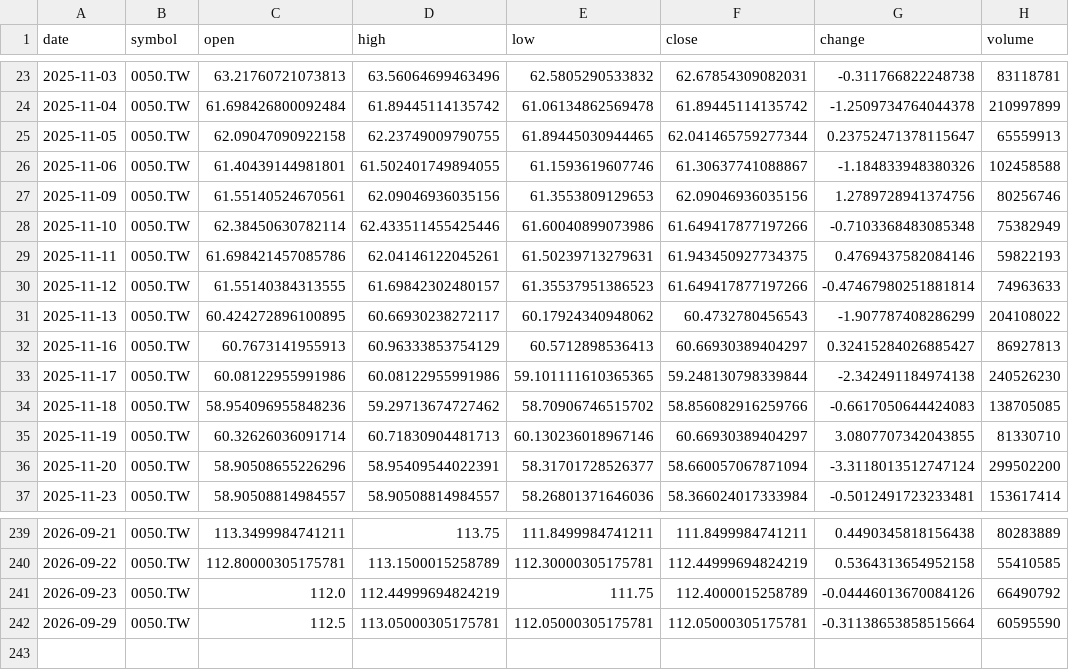
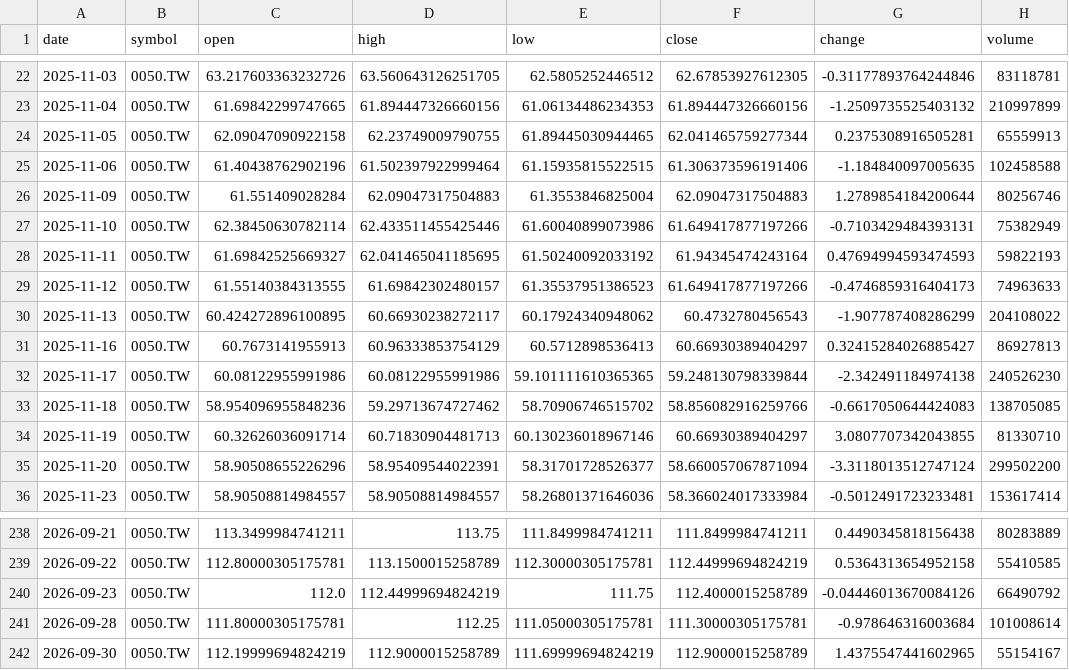
Before and after one commit to timhun/daily-podcast-stk, a CSV file: data/market/daily_0050_TW.csv, drawn as a sheet; only a part is shown, gaps mark what is left out; the diff covers the shown part only.

```diff
--- a/data/market/daily_0050_TW.csv
+++ b/data/market/daily_0050_TW.csv
@@ -23,9 +22,9 @@ date,symbol,open,high,low,close,change,volume
-2025-11-03,0050.TW,63.21760721073813,63.56064699463496,62.5805290533832,62.67854309082031,-0.311766822248738,83118781
-2025-11-04,0050.TW,61.698426800092484,61.89445114135742,61.06134862569478,61.89445114135742,-1.2509734764044378,210997899
-2025-11-05,0050.TW,62.09047090922158,62.23749009790755,61.89445030944465,62.041465759277344,0.23752471378115647,65559913
-2025-11-06,0050.TW,61.40439144981801,61.502401749894055,61.1593619607746,61.30637741088867,-1.184833948380326,102458588
-2025-11-09,0050.TW,61.55140524670561,62.09046936035156,61.3553809129653,62.09046936035156,1.2789728941374756,80256746
-2025-11-10,0050.TW,62.38450630782114,62.433511455425446,61.60040899073986,61.649417877197266,-0.7103368483085348,75382949
-2025-11-11,0050.TW,61.698421457085786,62.04146122045261,61.50239713279631,61.943450927734375,0.4769437582084146,59822193
-2025-11-12,0050.TW,61.55140384313555,61.69842302480157,61.35537951386523,61.649417877197266,-0.47467980251881814,74963633
+2025-11-03,0050.TW,63.217603363232726,63.560643126251705,62.5805252446512,62.67853927612305,-0.31177893764244846,83118781
+2025-11-04,0050.TW,61.69842299747665,61.894447326660156,61.06134486234353,61.894447326660156,-1.2509735525403132,210997899
+2025-11-05,0050.TW,62.09047090922158,62.23749009790755,61.89445030944465,62.041465759277344,0.2375308916505281,65559913
+2025-11-06,0050.TW,61.40438762902196,61.502397922999464,61.15935815522515,61.306373596191406,-1.184840097005635,102458588
+2025-11-09,0050.TW,61.551409028284,62.09047317504883,61.3553846825004,62.09047317504883,1.2789854184200644,80256746
+2025-11-10,0050.TW,62.38450630782114,62.433511455425446,61.60040899073986,61.649417877197266,-0.7103429484393131,75382949
+2025-11-11,0050.TW,61.69842525669327,62.041465041185695,61.50240092033192,61.94345474243164,0.47694994593474593,59822193
+2025-11-12,0050.TW,61.55140384313555,61.69842302480157,61.35537951386523,61.649417877197266,-0.4746859316404173,74963633
 2025-11-13,0050.TW,60.424272896100895,60.66930238272117,60.17924340948062,60.4732780456543,-1.907787408286299,204108022
@@ -241,2 +240,3 @@ date,symbol,open,high,low,close,change,volume
 2026-09-23,0050.TW,112.0,112.44999694824219,111.75,112.4000015258789,-0.04446013670084126,66490792
-2026-09-29,0050.TW,112.5,113.05000305175781,112.05000305175781,112.05000305175781,-0.31138653858515664,60595590
+2026-09-28,0050.TW,111.80000305175781,112.25,111.05000305175781,111.30000305175781,-0.978646316003684,101008614
+2026-09-30,0050.TW,112.19999694824219,112.9000015258789,111.69999694824219,112.9000015258789,1.4375547441602965,55154167
```
Also changed, not shown: 1 removed row and 110 edited cells elsewhere in this file, data/market/daily_2330_TW.csv, data/market/daily_TWII.csv, 10 other files.
